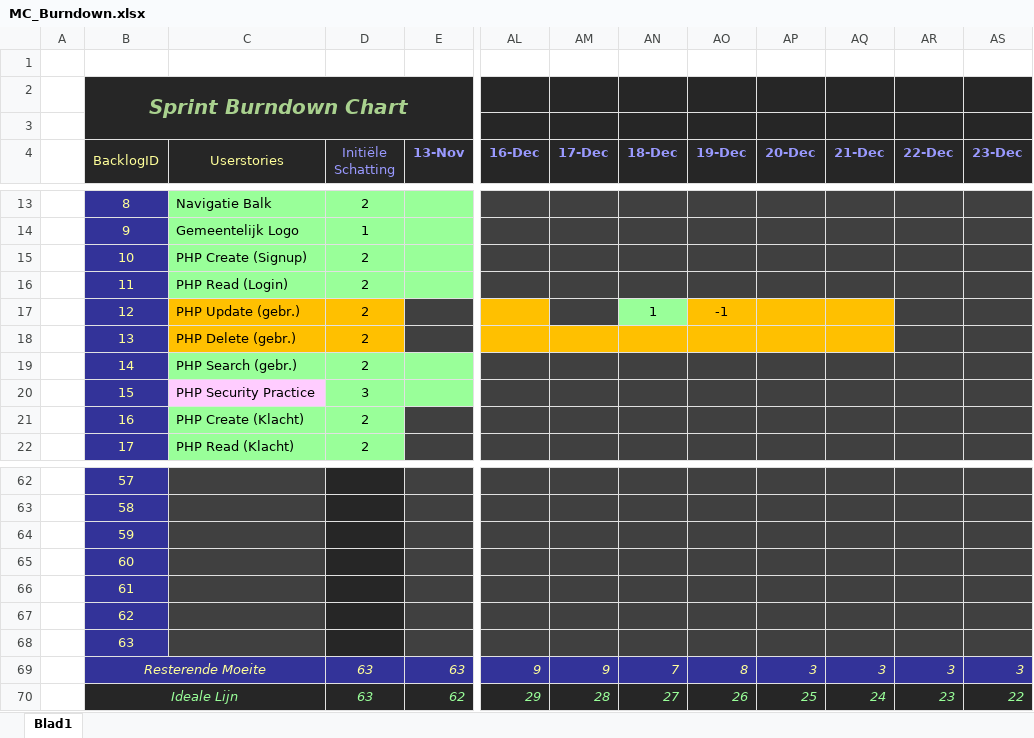
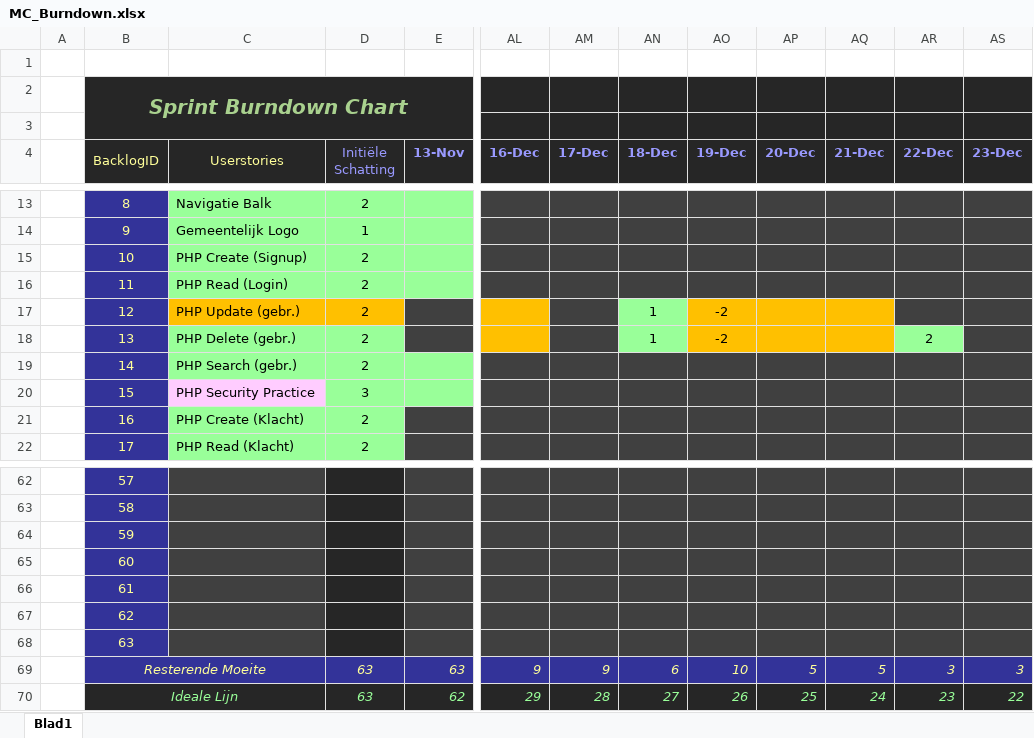
Before and after one commit to Allen16081992/MunicipalC, an Excel workbook: documentation/MC_Burndown.xlsx, sheet Blad1, drawn as a sheet; only a part is shown, gaps mark what is left out; values as stored, in another font and other column widths than the file's, no borders; charts and pictures not drawn; the diff names each change by its address in the sheet, - before the commit and + after, or states it on an @@ line.

```diff
--- a/documentation/MC_Burndown.xlsx (sheet Blad1)
+++ b/documentation/MC_Burndown.xlsx (sheet Blad1)
-AO17 (19-Dec): -1
+AO17 (19-Dec): -2
-C18:D18 fill: #FFC000
+C18:D18 fill: #99FF99
-AM18 fill: #FFC000
+AM18 fill: #404040
-AN18 (18-Dec): (empty)
+AN18 (18-Dec): 1
-AN18 fill: #FFC000
+AN18 fill: #99FF99
-AO18 (19-Dec): (empty)
+AO18 (19-Dec): -2
-AR18 (22-Dec): (empty)
+AR18 (22-Dec): 2
-AR18 fill: #404040
+AR18 fill: #99FF99
-AN69 (18-Dec): 7
+AN69 (18-Dec): 6
-AO69 (19-Dec): 8
+AO69 (19-Dec): 10
-AP69 (20-Dec): 3
+AP69 (20-Dec): 5
-AQ69 (21-Dec): 3
+AQ69 (21-Dec): 5
```
Also changed, not shown: charts or pictures, 10 other files.
